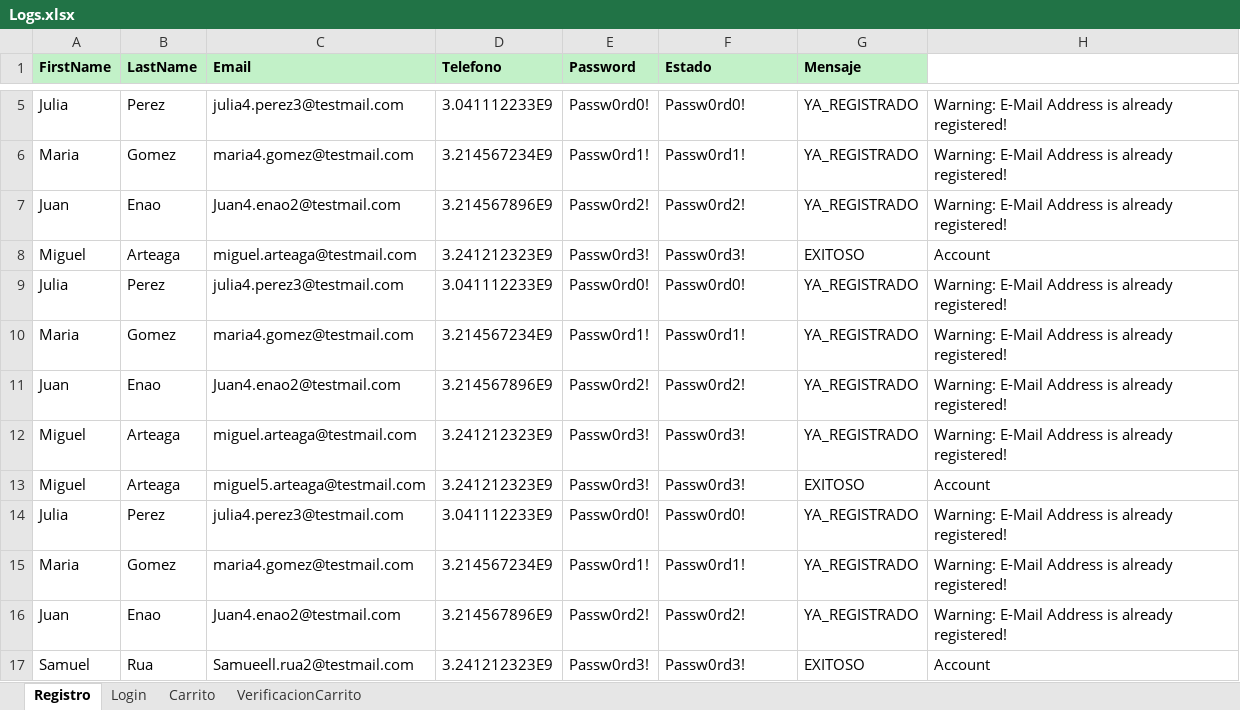
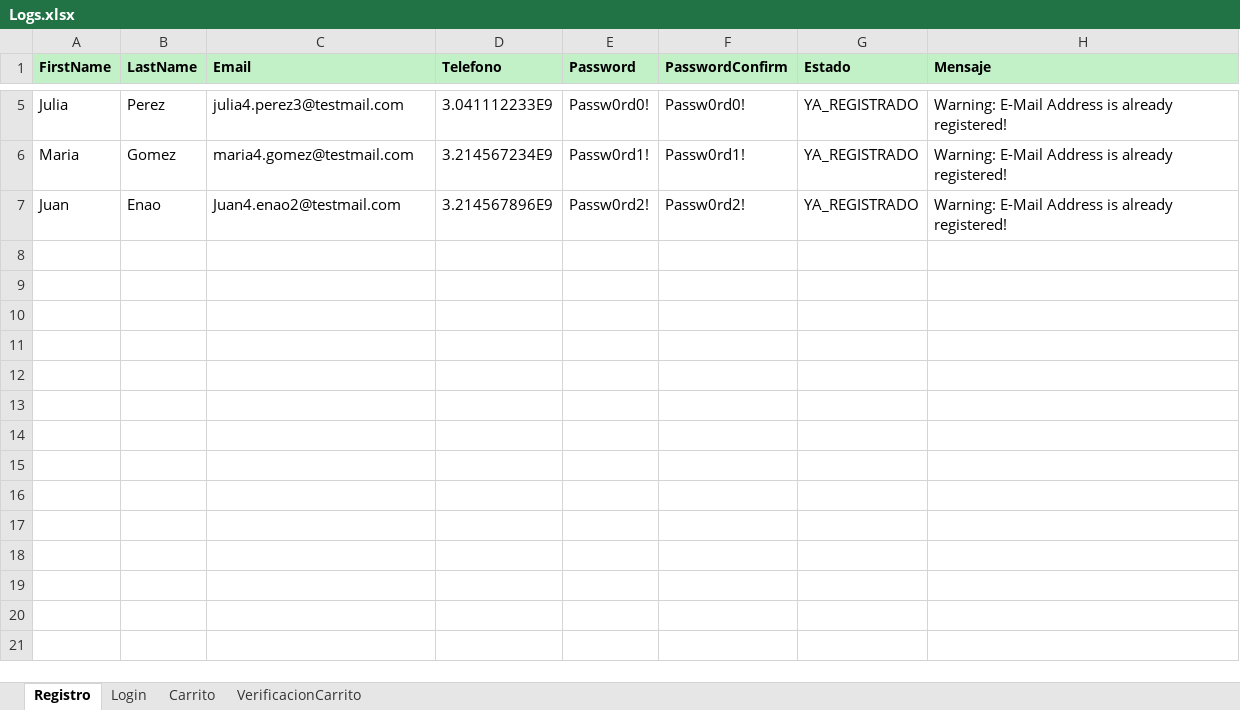
Before and after one commit to fannygg/Tarea-Final-QA, an Excel workbook: OpenCart 3/src/main/resources/Logs.xlsx, sheet Registro, drawn as a sheet; only a part is shown, gaps mark what is left out; values as stored, in another font and other column widths than the file's, no borders; the diff names each change by its address in the sheet, - before the commit and + after, or states it on an @@ line.

```diff
--- a/OpenCart 3/src/main/resources/Logs.xlsx (sheet Registro)
+++ b/OpenCart 3/src/main/resources/Logs.xlsx (sheet Registro)
-F1: Estado
+F1: PasswordConfirm
-G1: Mensaje
+G1: Estado
-H1: (empty)
+H1: Mensaje
-H1 fill: none
+H1 fill: #C2F1C8
-row 8: Miguel | Arteaga | miguel.arteaga@testmail.com | 3.241212323E9 | Passw0rd3! | Passw0rd3! | EXITOSO | Account
-row 9: Julia | Perez | julia4.perez3@testmail.com | 3.041112233E9 | Passw0rd0! | Passw0rd0! | YA_REGISTRADO | Warning: E-Mail Address is already registered!
-row 10: Maria | Gomez | maria4.gomez@testmail.com | 3.214567234E9 | Passw0rd1! | Passw0rd1! | YA_REGISTRADO | Warning: E-Mail Address is already registered!
-row 11: Juan | Enao | Juan4.enao2@testmail.com | 3.214567896E9 | Passw0rd2! | Passw0rd2! | YA_REGISTRADO | Warning: E-Mail Address is already registered!
-row 12: Miguel | Arteaga | miguel.arteaga@testmail.com | 3.241212323E9 | Passw0rd3! | Passw0rd3! | YA_REGISTRADO | Warning: E-Mail Address is already registered!
-row 13: Miguel | Arteaga | miguel5.arteaga@testmail.com | 3.241212323E9 | Passw0rd3! | Passw0rd3! | EXITOSO | Account
-row 14: Julia | Perez | julia4.perez3@testmail.com | 3.041112233E9 | Passw0rd0! | Passw0rd0! | YA_REGISTRADO | Warning: E-Mail Address is already registered!
-row 15: Maria | Gomez | maria4.gomez@testmail.com | 3.214567234E9 | Passw0rd1! | Passw0rd1! | YA_REGISTRADO | Warning: E-Mail Address is already registered!
-row 16: Juan | Enao | Juan4.enao2@testmail.com | 3.214567896E9 | Passw0rd2! | Passw0rd2! | YA_REGISTRADO | Warning: E-Mail Address is already registered!
-row 17: Samuel | Rua | Samueell.rua2@testmail.com | 3.241212323E9 | Passw0rd3! | Passw0rd3! | EXITOSO | Account
```
Also changed, not shown: sheet Login, sheet VerificacionCarrito, sheet Carrito, OpenCart 3/src/main/resources/inputData.xlsx, OpenCart 3/target/classes/Logs.xlsx, 34 other files.
